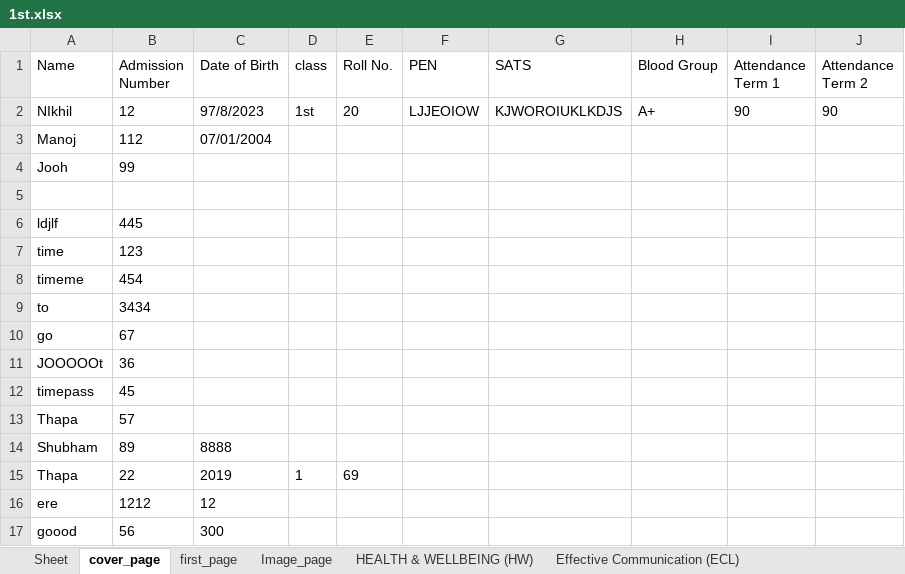
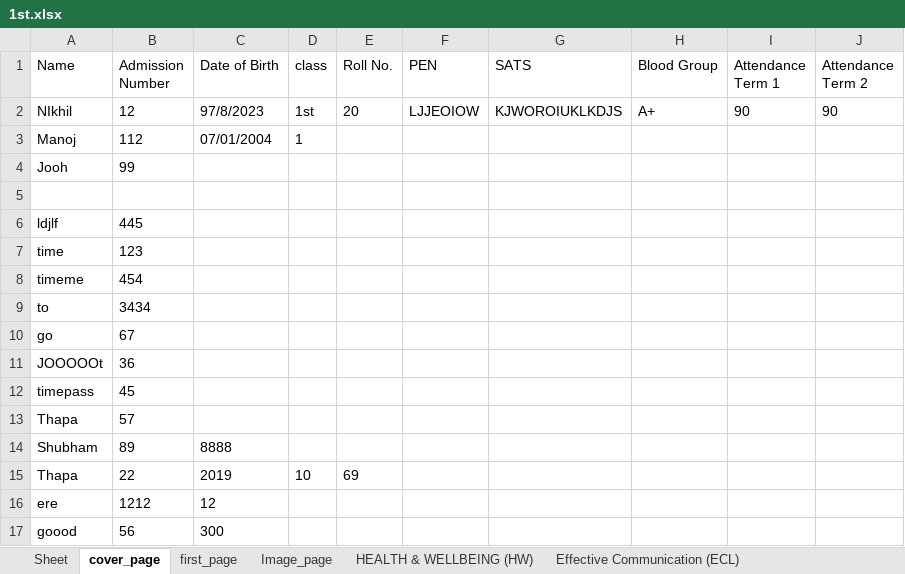
Before and after one commit to 9147/kivyApp, an Excel workbook: resources/1st.xlsx, sheet cover_page, drawn as a sheet; values as stored, in another font and other column widths than the file's, no borders; the diff names each change by its address in the sheet, - before the commit and + after, or states it on an @@ line.

```diff
--- a/resources/1st.xlsx (sheet cover_page)
+++ b/resources/1st.xlsx (sheet cover_page)
-D3 (class): (empty)
+D3 (class): 1
-D15 (class): 1
+D15 (class): 10
```
Also changed, not shown: 3 other files.
